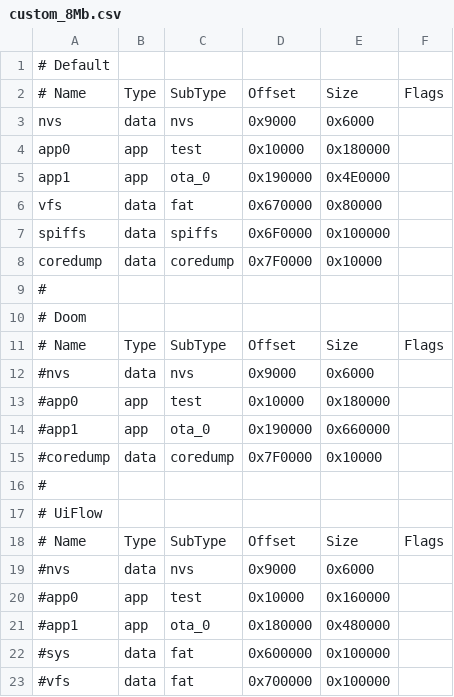
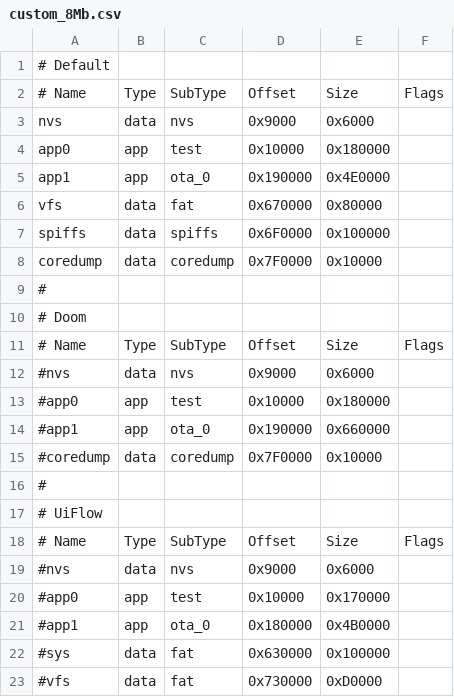
Before and after one commit to bmorcelli/M5Stick-Launcher, a CSV file: custom_8Mb.csv, drawn as a sheet.

```diff
--- a/custom_8Mb.csv
+++ b/custom_8Mb.csv
@@ -19,5 +19,5 @@ coredump, data, coredump,0x7F0000, 0x10000,
 #nvs,      data, nvs,     0x9000,   0x6000,
-#app0,     app,  test,    0x10000,  0x160000,
-#app1,     app,  ota_0,   0x180000, 0x480000,
-#sys,      data, fat,     0x600000, 0x100000,
-#vfs,      data, fat,     0x700000, 0x100000,
+#app0,     app,  test,    0x10000,  0x170000,
+#app1,     app,  ota_0,   0x180000, 0x4B0000,
+#sys,      data, fat,     0x630000, 0x100000,
+#vfs,      data, fat,     0x730000, 0xD0000,
```
Also changed, not shown: 9 other files.
